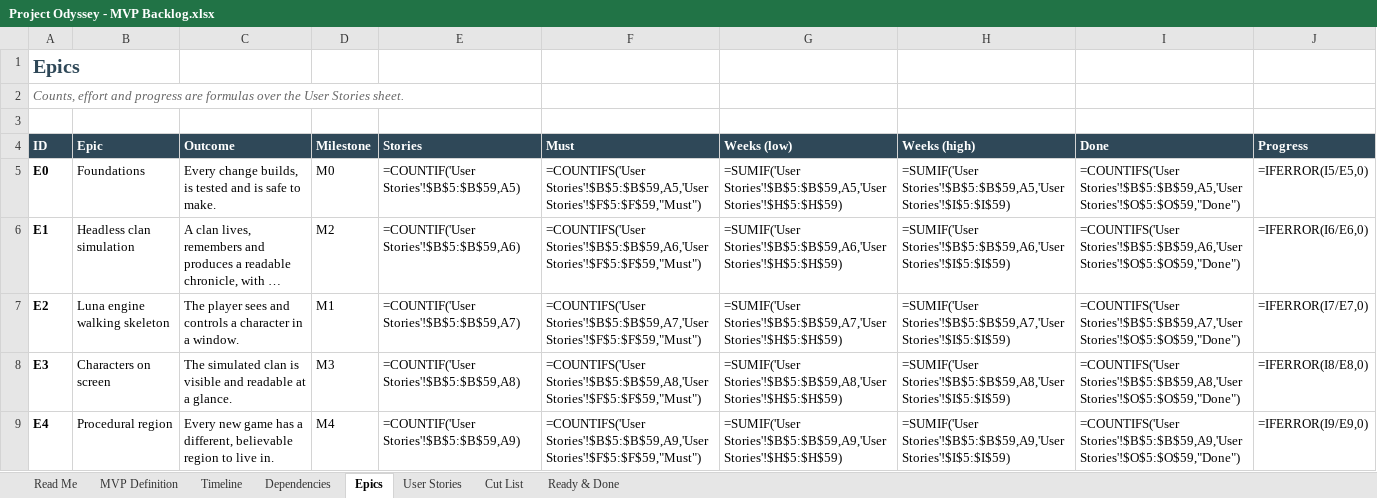
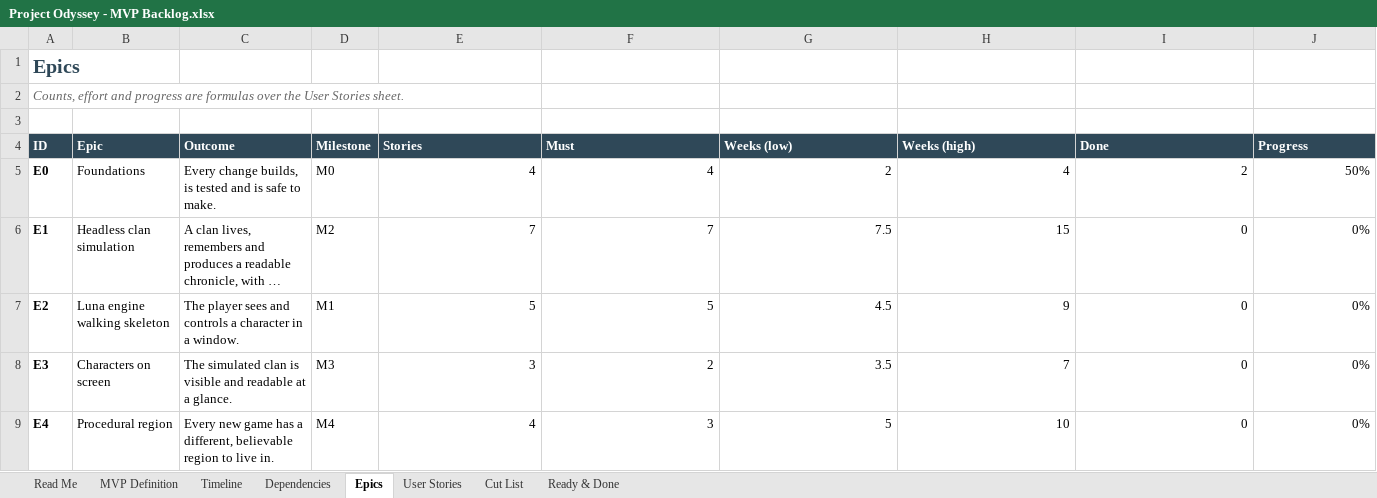
Before and after one commit to marius-stoian/Project-Odyssey, an Excel workbook: docs/project/requirements/Project Odyssey - MVP Backlog.xlsx, sheet Epics, drawn as a sheet; only a part is shown; long unchanged cells end in …; values as stored, in another font and other column widths than the file's, no borders; formulas without a stored value are shown as written; the diff covers the shown part only; the diff names each change by its address in the sheet, - before the commit and + after, or states it on an @@ line.

```diff
--- a/docs/project/requirements/Project Odyssey - MVP Backlog.xlsx (sheet Epics)
+++ b/docs/project/requirements/Project Odyssey - MVP Backlog.xlsx (sheet Epics)
-E5 (Stories): =COUNTIF('User Stories'!$B$5:$B$59,A5)
+E5 (Stories): 4
-F5 (Must): =COUNTIFS('User Stories'!$B$5:$B$59,A5,'User Stories'!$F$5:$F$59,"Must")
+F5 (Must): 4
-G5 (Weeks (low)): =SUMIF('User Stories'!$B$5:$B$59,A5,'User Stories'!$H$5:$H$59)
+G5 (Weeks (low)): 2
-H5 (Weeks (high)): =SUMIF('User Stories'!$B$5:$B$59,A5,'User Stories'!$I$5:$I$59)
+H5 (Weeks (high)): 4
-I5 (Done): =COUNTIFS('User Stories'!$B$5:$B$59,A5,'User Stories'!$O$5:$O$59,"Done")
+I5 (Done): 2
-J5 (Progress): =IFERROR(I5/E5,0)
+J5 (Progress): 50%
-E6 (Stories): =COUNTIF('User Stories'!$B$5:$B$59,A6)
+E6 (Stories): 7
-F6 (Must): =COUNTIFS('User Stories'!$B$5:$B$59,A6,'User Stories'!$F$5:$F$59,"Must")
+F6 (Must): 7
-G6 (Weeks (low)): =SUMIF('User Stories'!$B$5:$B$59,A6,'User Stories'!$H$5:$H$59)
+G6 (Weeks (low)): 7.5
-H6 (Weeks (high)): =SUMIF('User Stories'!$B$5:$B$59,A6,'User Stories'!$I$5:$I$59)
+H6 (Weeks (high)): 15
-I6 (Done): =COUNTIFS('User Stories'!$B$5:$B$59,A6,'User Stories'!$O$5:$O$59,"Done")
+I6 (Done): 0
-J6 (Progress): =IFERROR(I6/E6,0)
+J6 (Progress): 0%
-E7 (Stories): =COUNTIF('User Stories'!$B$5:$B$59,A7)
+E7 (Stories): 5
-F7 (Must): =COUNTIFS('User Stories'!$B$5:$B$59,A7,'User Stories'!$F$5:$F$59,"Must")
+F7 (Must): 5
-G7 (Weeks (low)): =SUMIF('User Stories'!$B$5:$B$59,A7,'User Stories'!$H$5:$H$59)
+G7 (Weeks (low)): 4.5
-H7 (Weeks (high)): =SUMIF('User Stories'!$B$5:$B$59,A7,'User Stories'!$I$5:$I$59)
+H7 (Weeks (high)): 9
-I7 (Done): =COUNTIFS('User Stories'!$B$5:$B$59,A7,'User Stories'!$O$5:$O$59,"Done")
+I7 (Done): 0
-J7 (Progress): =IFERROR(I7/E7,0)
+J7 (Progress): 0%
-E8 (Stories): =COUNTIF('User Stories'!$B$5:$B$59,A8)
+E8 (Stories): 3
-F8 (Must): =COUNTIFS('User Stories'!$B$5:$B$59,A8,'User Stories'!$F$5:$F$59,"Must")
+F8 (Must): 2
-G8 (Weeks (low)): =SUMIF('User Stories'!$B$5:$B$59,A8,'User Stories'!$H$5:$H$59)
+G8 (Weeks (low)): 3.5
-H8 (Weeks (high)): =SUMIF('User Stories'!$B$5:$B$59,A8,'User Stories'!$I$5:$I$59)
+H8 (Weeks (high)): 7
-I8 (Done): =COUNTIFS('User Stories'!$B$5:$B$59,A8,'User Stories'!$O$5:$O$59,"Done")
+I8 (Done): 0
-J8 (Progress): =IFERROR(I8/E8,0)
+J8 (Progress): 0%
-E9 (Stories): =COUNTIF('User Stories'!$B$5:$B$59,A9)
+E9 (Stories): 4
-F9 (Must): =COUNTIFS('User Stories'!$B$5:$B$59,A9,'User Stories'!$F$5:$F$59,"Must")
+F9 (Must): 3
-G9 (Weeks (low)): =SUMIF('User Stories'!$B$5:$B$59,A9,'User Stories'!$H$5:$H$59)
+G9 (Weeks (low)): 5
-H9 (Weeks (high)): =SUMIF('User Stories'!$B$5:$B$59,A9,'User Stories'!$I$5:$I$59)
+H9 (Weeks (high)): 10
-I9 (Done): =COUNTIFS('User Stories'!$B$5:$B$59,A9,'User Stories'!$O$5:$O$59,"Done")
+I9 (Done): 0
-J9 (Progress): =IFERROR(I9/E9,0)
+J9 (Progress): 0%
```
Also changed, not shown: 2 added rows, 1 removed row and 42 edited cells elsewhere in this sheet, sheet User Stories, sheet Timeline, sheet Dependencies, 1 other file.
